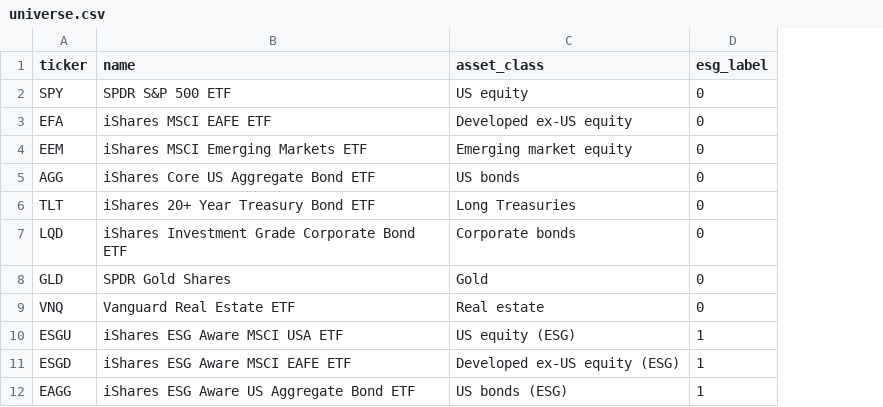
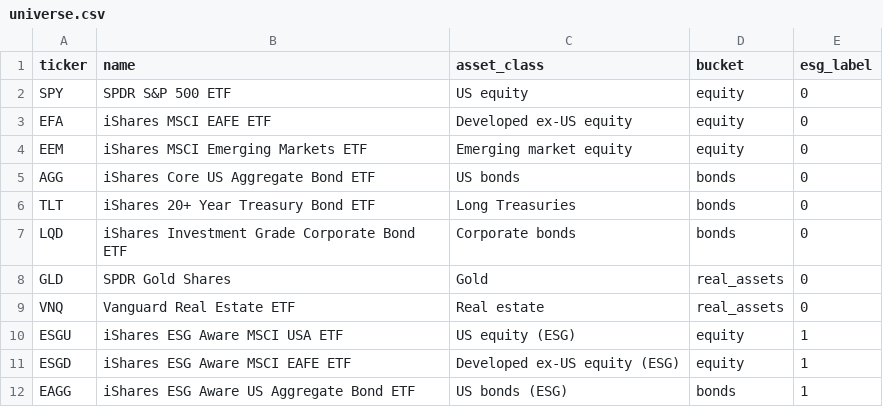
Before and after one commit to mattjackson7/fin-econ-portfolio-manager, a CSV file: data/universe.csv, drawn as a sheet; the diff names each change by its address in the sheet, - before the commit and + after, or states it on an @@ line.

```diff
--- a/data/universe.csv
+++ b/data/universe.csv
+column D (bucket), rows 2-12: equity | equity | equity | bonds | bonds | bonds | real_assets | real_assets | equity | equity | bonds
```
Also changed, not shown: 10 other files.
